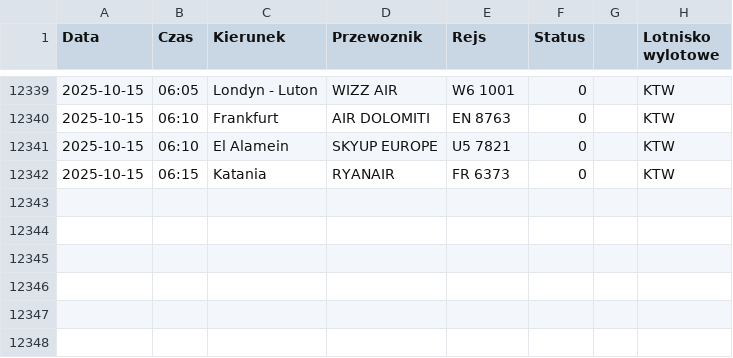
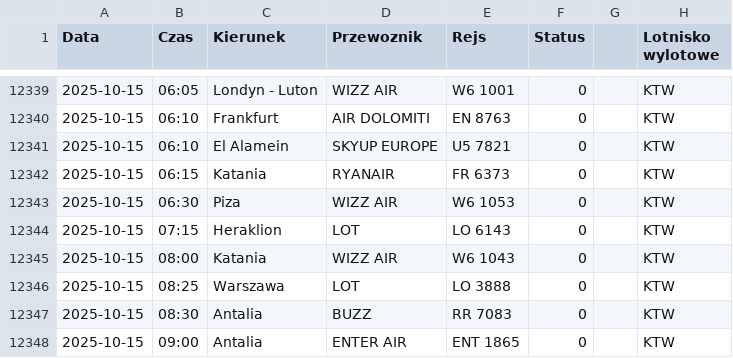
Before and after one commit to dariazielinska/departures-scraper, a CSV file: scraper/scraper_output/tabela_odlotow_KTW.csv, drawn as a sheet; only a part is shown, gaps mark what is left out.

```diff
--- a/scraper/scraper_output/tabela_odlotow_KTW.csv
+++ b/scraper/scraper_output/tabela_odlotow_KTW.csv
@@ -12342 +12342,7 @@ Data;Czas;Kierunek;Przewoznik;Rejs;Status;;Lotnisko wylotowe
 2025-10-15;06:15;Katania;RYANAIR;FR 6373;0;;"KTW"
+2025-10-15;06:30;Piza;WIZZ AIR;W6 1053;0;;"KTW"
+2025-10-15;07:15;Heraklion;LOT;LO 6143;0;;"KTW"
+2025-10-15;08:00;Katania;WIZZ AIR;W6 1043;0;;"KTW"
+2025-10-15;08:25;Warszawa;LOT;LO 3888;0;;"KTW"
+2025-10-15;08:30;Antalia;BUZZ;RR 7083;0;;"KTW"
+2025-10-15;09:00;Antalia;ENTER AIR;ENT 1865;0;;"KTW"
```
Also changed, not shown: scraper/scraper_output/tabela_odlotow_RZE.csv, scraper/scraper_output/tabela_odlotow_SSZ.csv, 1 other file.
